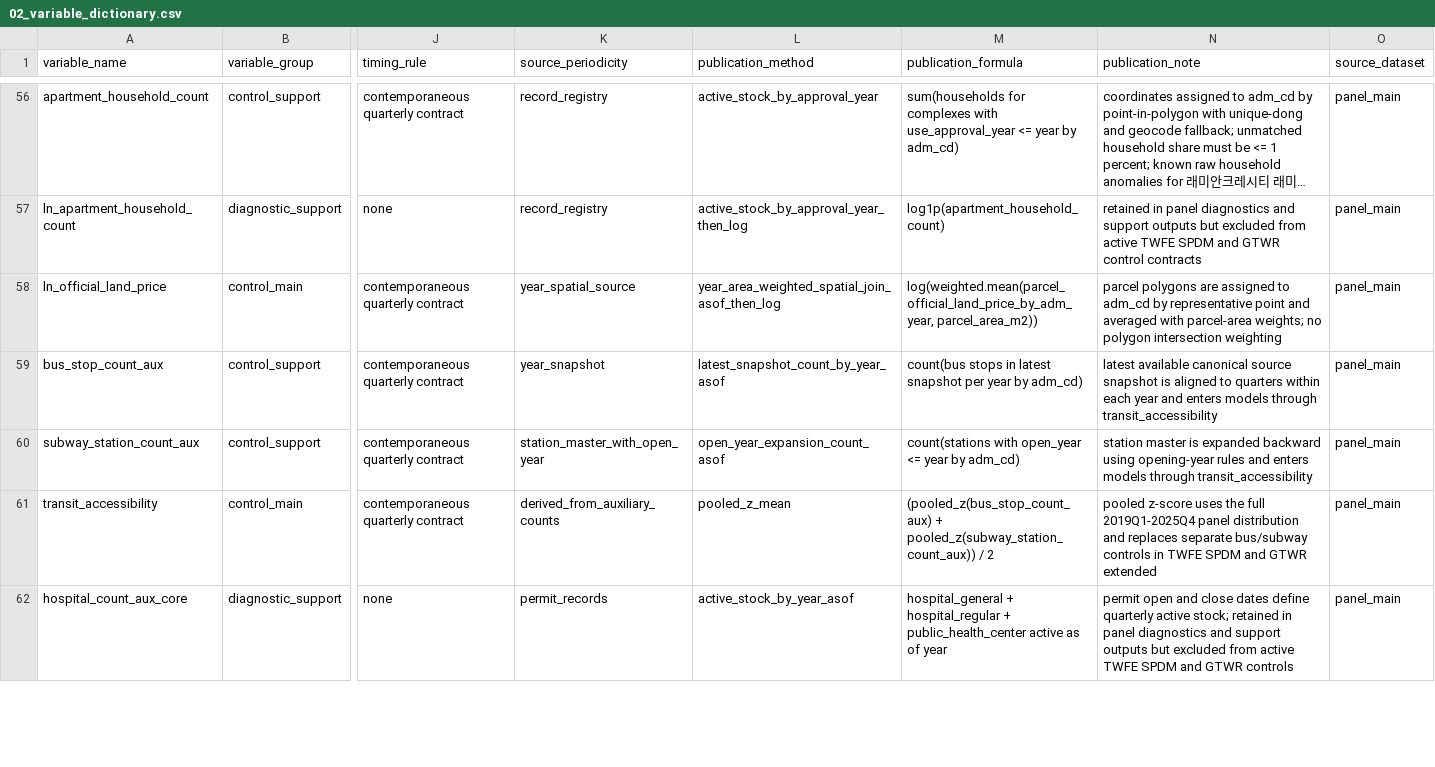
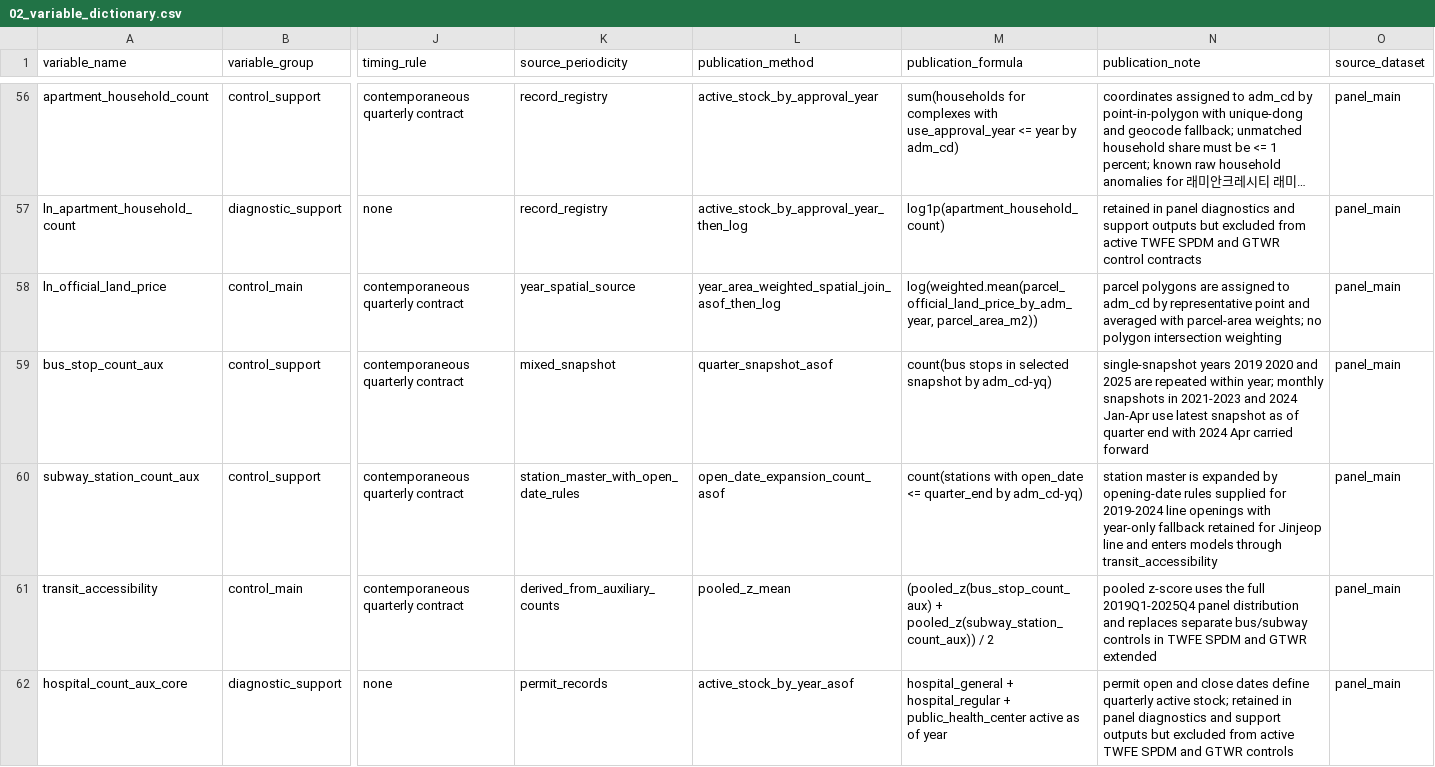
Before and after one commit to slowpacer9504/aging-commercial-vitality-seoul, a CSV file: 04_Docs/02_Codebook/02_variable_dictionary.csv, drawn as a sheet; only a part is shown, gaps mark what is left out; long unchanged cells end in …; the diff names each change by its address in the sheet, - before the commit and + after, or states it on an @@ line.

Commit message:
Update quarterly auxiliary covariates and inflow build

```diff
--- a/04_Docs/02_Codebook/02_variable_dictionary.csv
+++ b/04_Docs/02_Codebook/02_variable_dictionary.csv
-K59 (source_periodicity): year_snapshot
+K59 (source_periodicity): mixed_snapshot
-L59 (publication_method): latest_snapshot_count_by_year_asof
+L59 (publication_method): quarter_snapshot_asof
-M59 (publication_formula): …stops in latest snapshot per year by adm_cd)
+M59 (publication_formula): …stops in selected snapshot by adm_cd-yq)
-N59 (publication_note): latest available canonical source snapshot is aligned to quarters within each year and enters models through transit_accessibility
+N59 (publication_note): single-snapshot years 2019 2020 and 2025 are repeated within year; monthly snapshots in 2021-2023 and 2024 Jan-Apr use latest snapshot as of quarter end with 2024 Apr carried forward
-K60 (source_periodicity): station_master_with_open_year
+K60 (source_periodicity): station_master_with_open_date_rules
-L60 (publication_method): open_year_expansion_count_asof
+L60 (publication_method): open_date_expansion_count_asof
-M60 (publication_formula): count(stations with open_year <= year by adm_cd)
+M60 (publication_formula): count(stations with open_date <= quarter_end by adm_cd-yq)
-N60 (publication_note): …is expanded backward using opening-year rules and enters…
+N60 (publication_note): …is expanded by opening-date rules supplied for 2019-2024 line openings with year-only fallback retained for Jinjeop line and enters…
```
Also changed, not shown: 04_Docs/02_Codebook/03_join_harmonization_rules.csv, 9 other files.
